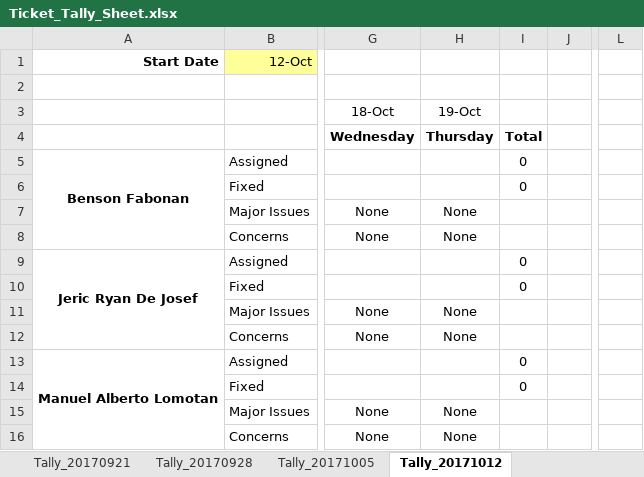
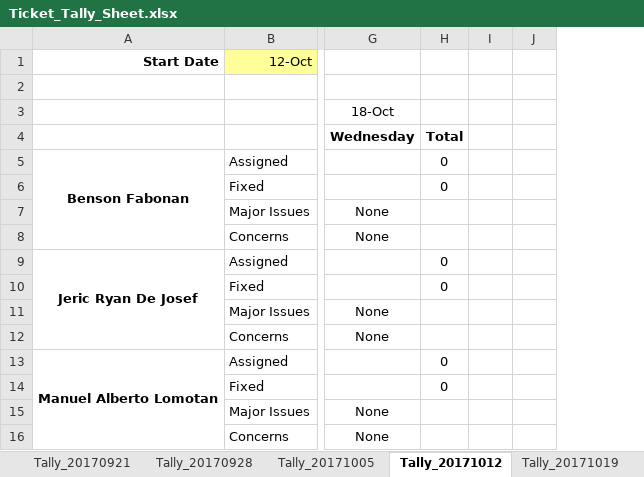
Before and after one commit to bfabonan/SSIS-Shared, an Excel workbook: Ticket_Tally_Sheet.xlsx, sheet Tally_20171012, drawn as a sheet; only a part is shown, gaps mark what is left out; values as stored, in another font and other column widths than the file's, no borders; removed rows and columns are numbered as before the commit, all else as after; the diff names each change by its address in the sheet, - before the commit and + after, or states it on an @@ line.

```diff
--- a/Ticket_Tally_Sheet.xlsx (sheet Tally_20171012)
+++ b/Ticket_Tally_Sheet.xlsx (sheet Tally_20171012)
+sheet tab: Tally_20171019
-column H (19-Oct), rows 4-16: Thursday |  |  | None | None |  |  | None | None |  |  | None | None
+column I, empty
-column L, empty
```
Also changed, not shown: sheet Tally_20170928, sheet Tally_20171005, other sheet tabs, formulas that keep their value.
